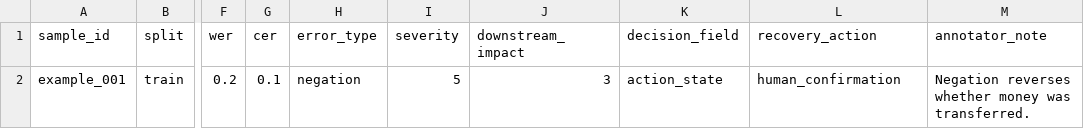
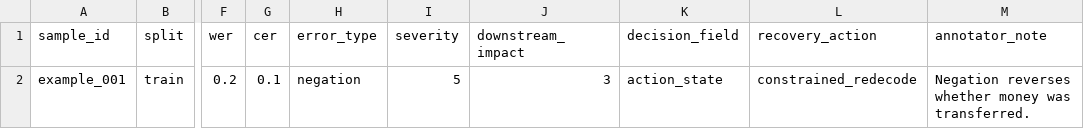
Before and after one commit to JasonLn0711/cib-semantic-risk-asr, a TSV file: 80_semantic_risk_asr/annotation/sample_annotation_sheet.tsv, drawn as a sheet; only a part is shown, gaps mark what is left out; the diff names each change by its address in the sheet, - before the commit and + after, or states it on an @@ line.

Commit message:
docs: reframe ASR paper around decision stability

```diff
--- a/80_semantic_risk_asr/annotation/sample_annotation_sheet.tsv
+++ b/80_semantic_risk_asr/annotation/sample_annotation_sheet.tsv
-L2 (recovery_action): human_confirmation
+L2 (recovery_action): constrained_redecode
```
Also changed, not shown: 15 other files.
